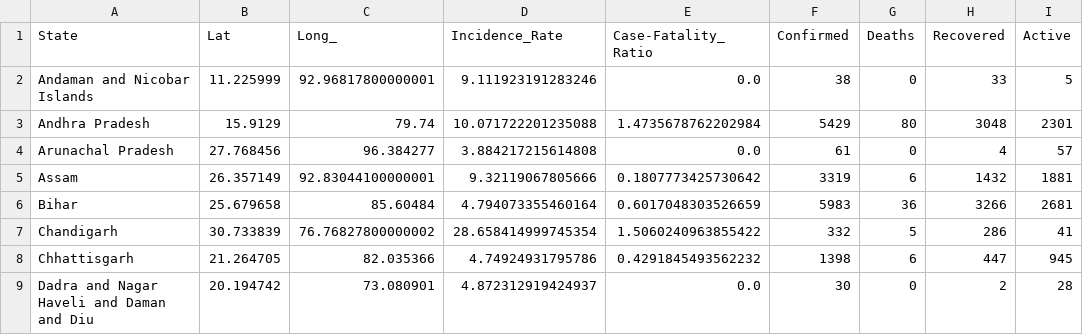
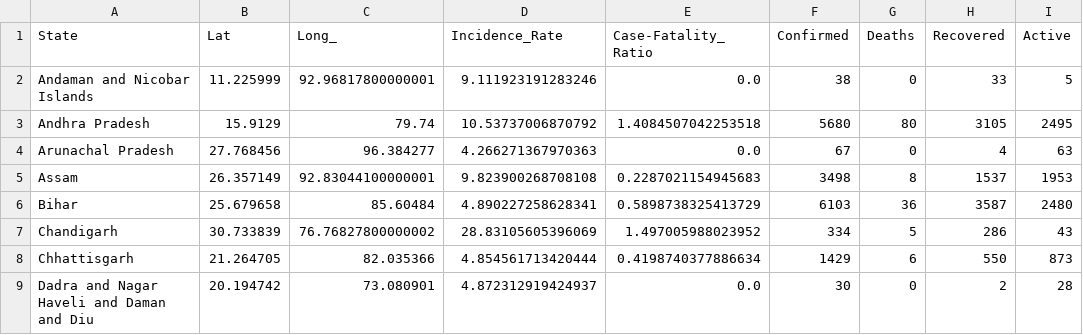
Before and after one commit to coronasafe/geo-stats, a CSV file: covid_data_csv/india_covid_data.csv, drawn as a sheet; only a part is shown; the diff covers the shown part only; the diff names each change by its address in the sheet, - before the commit and + after, or states it on an @@ line.

```diff
--- a/covid_data_csv/india_covid_data.csv
+++ b/covid_data_csv/india_covid_data.csv
-D3 (Incidence_Rate): 10.071722201235088
+D3 (Incidence_Rate): 10.53737006870792
-E3 (Case-Fatality_Ratio): 1.4735678762202984
+E3 (Case-Fatality_Ratio): 1.4084507042253518
-F3 (Confirmed): 5429
+F3 (Confirmed): 5680
-H3 (Recovered): 3048
+H3 (Recovered): 3105
-I3 (Active): 2301
+I3 (Active): 2495
-D4 (Incidence_Rate): 3.884217215614808
+D4 (Incidence_Rate): 4.266271367970363
-F4 (Confirmed): 61
+F4 (Confirmed): 67
-I4 (Active): 57
+I4 (Active): 63
-D5 (Incidence_Rate): 9.32119067805666
+D5 (Incidence_Rate): 9.823900268708108
-E5 (Case-Fatality_Ratio): 0.1807773425730642
+E5 (Case-Fatality_Ratio): 0.2287021154945683
-F5 (Confirmed): 3319
+F5 (Confirmed): 3498
-G5 (Deaths): 6
+G5 (Deaths): 8
-H5 (Recovered): 1432
+H5 (Recovered): 1537
-I5 (Active): 1881
+I5 (Active): 1953
-D6 (Incidence_Rate): 4.794073355460164
+D6 (Incidence_Rate): 4.890227258628341
-E6 (Case-Fatality_Ratio): 0.6017048303526659
+E6 (Case-Fatality_Ratio): 0.5898738325413729
-F6 (Confirmed): 5983
+F6 (Confirmed): 6103
-H6 (Recovered): 3266
+H6 (Recovered): 3587
-I6 (Active): 2681
+I6 (Active): 2480
-D7 (Incidence_Rate): 28.658414999745354
+D7 (Incidence_Rate): 28.83105605396069
-E7 (Case-Fatality_Ratio): 1.5060240963855422
+E7 (Case-Fatality_Ratio): 1.497005988023952
-F7 (Confirmed): 332
+F7 (Confirmed): 334
-I7 (Active): 41
+I7 (Active): 43
-D8 (Incidence_Rate): 4.74924931795786
+D8 (Incidence_Rate): 4.854561713420444
-E8 (Case-Fatality_Ratio): 0.4291845493562232
+E8 (Case-Fatality_Ratio): 0.4198740377886634
-F8 (Confirmed): 1398
+F8 (Confirmed): 1429
-H8 (Recovered): 447
+H8 (Recovered): 550
-I8 (Active): 945
+I8 (Active): 873
```
Also changed, not shown: 137 edited cells elsewhere in this file, covid_data_csv/other_countries_covid_data.csv, covid_data_csv/usa_covid_data.csv, 7 other files.
